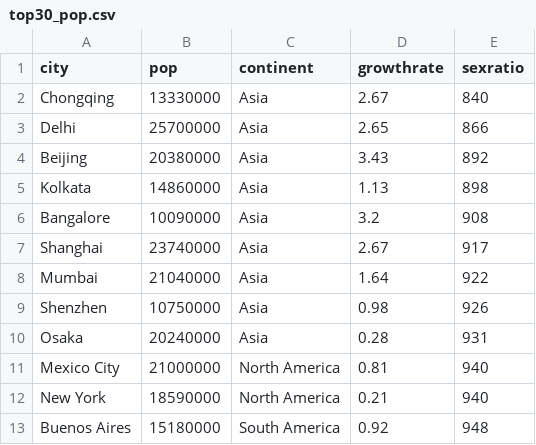
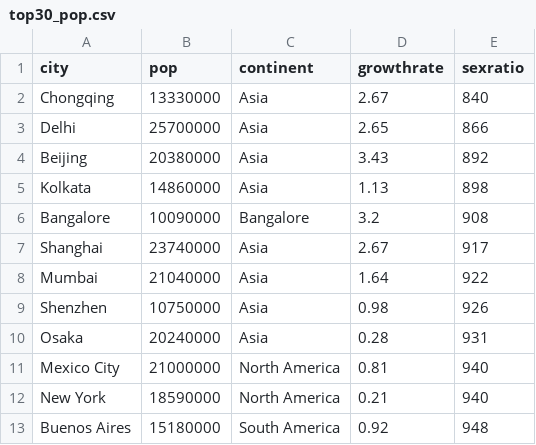
Before and after one commit to shyamvalsan/AnalyzeBangalore, a CSV file: data/top30_pop.csv, drawn as a sheet; only a part is shown.

```diff
--- a/data/top30_pop.csv
+++ b/data/top30_pop.csv
@@ -5,3 +5,3 @@ Beijing,20380000,Asia,3.43,892
 Kolkata,14860000,Asia,1.13,898
-Bangalore,10090000,Asia,3.2,908
+Bangalore,10090000,Bangalore,3.2,908
 Shanghai,23740000,Asia,2.67,917
```
Also changed, not shown: data/ward_popt.csv, 2 other files.
